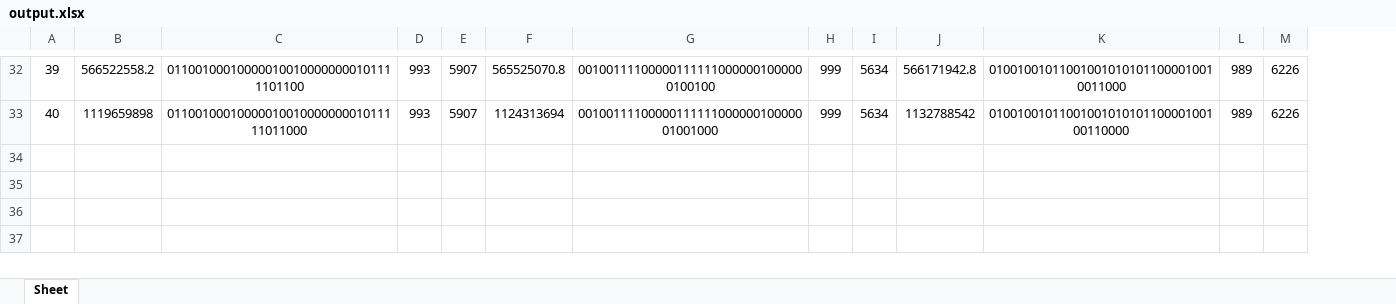
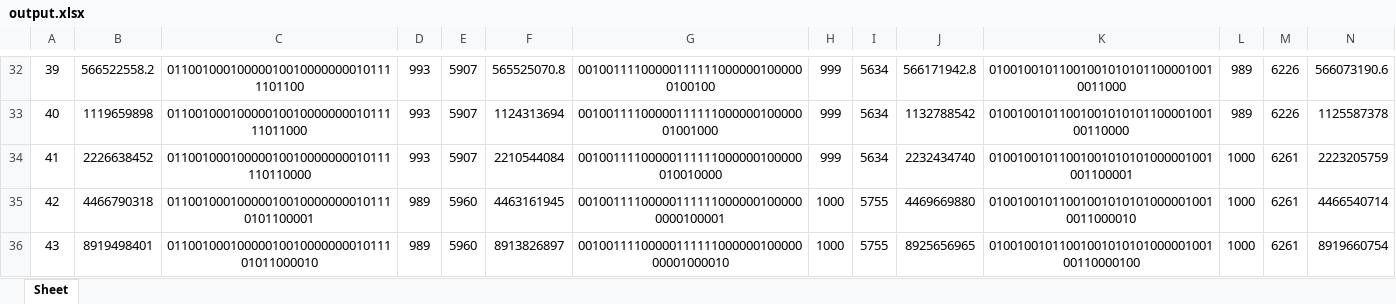
Before and after one commit to Arktii/cmsc-142-mp, an Excel workbook: rust/mp1/outputs/output.xlsx, sheet Sheet, drawn as a sheet; only a part is shown, gaps mark what is left out; values as stored, in another font and other column widths than the file's, no borders; the diff covers the shown part only; the diff names each change by its address in the sheet, - before the commit and + after, or states it on an @@ line.

```diff
--- a/rust/mp1/outputs/output.xlsx (sheet Sheet)
+++ b/rust/mp1/outputs/output.xlsx (sheet Sheet)
+column N, rows 32-33: 566073190.6 | 1125587378
+row 34: 41 | 2226638452 | 01100100010000010010000000010111110110000 | 993 | 5907 | 2210544084 | 00100111100000111111000000100000010010000 | 999 | 5634 | 2232434740 | 01001001011001001010101000001001001100001 | 1000 | 6261 | 2223205759
+row 35: 42 | 4466790318 | 011001000100000100100000000101110101100001 | 989 | 5960 | 4463161945 | 001001111000001111110000001000000000100001 | 1000 | 5755 | 4469669880 | 010010010110010010101010000010010011000010 | 1000 | 6261 | 4466540714
+row 36: 43 | 8919498401 | 0110010001000001001000000001011101011000010 | 989 | 5960 | 8913826897 | 0010011110000011111100000010000000001000010 | 1000 | 5755 | 8925656965 | 0100100101100100101010100000100100110000100 | 1000 | 6261 | 8919660754
```
Also changed, not shown: 69 edited cells elsewhere in this sheet, 2 other files.
